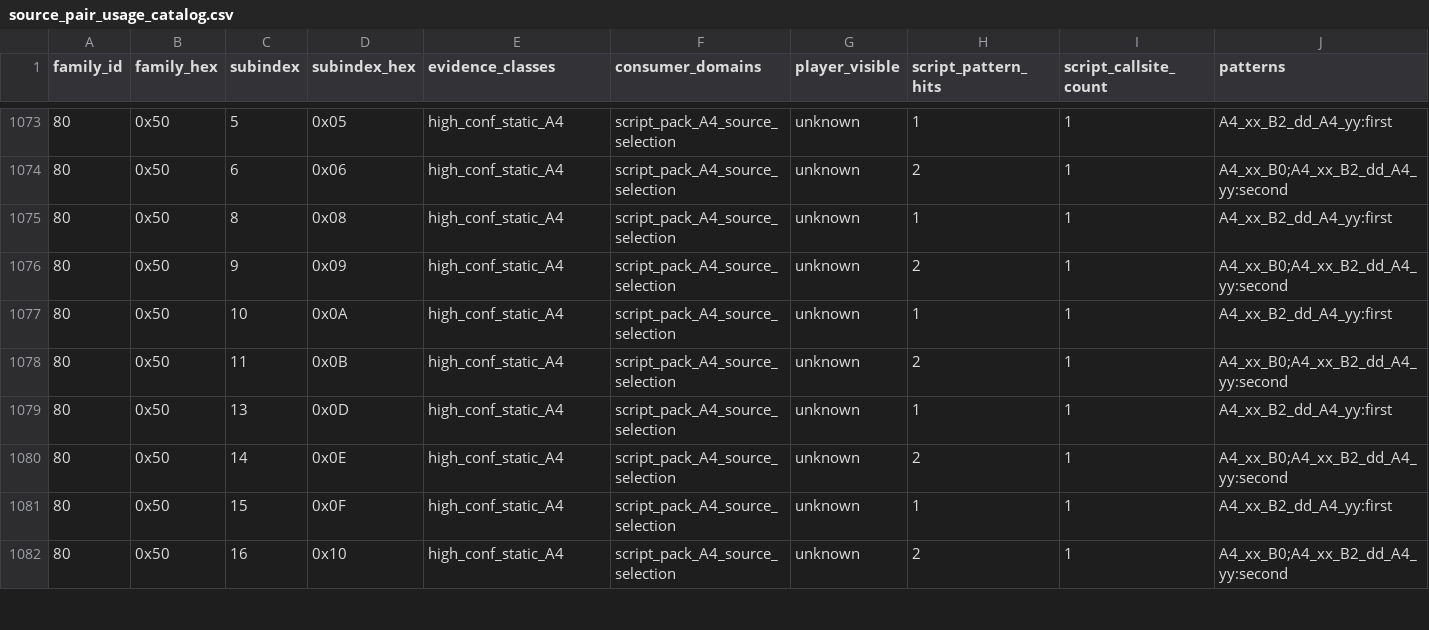
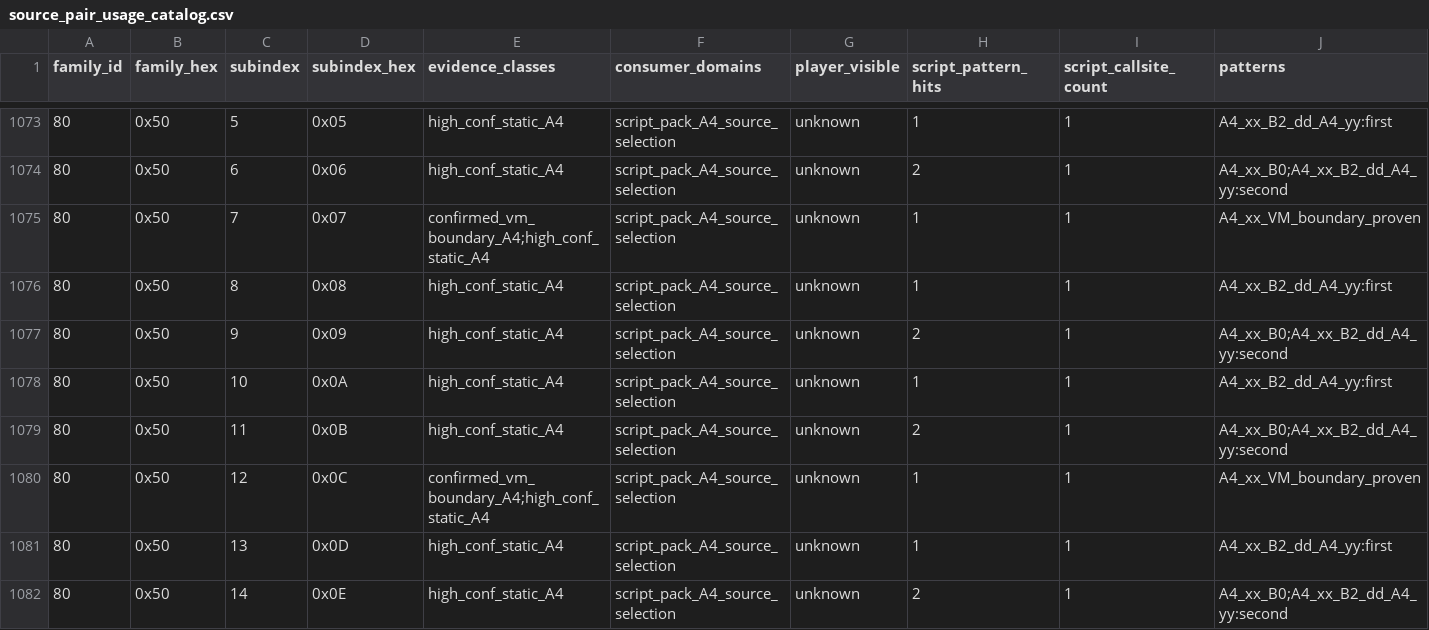
Before and after one commit to zin1985/shinmomo, a CSV file: data/dialogue/source_pair_usage_catalog.csv, drawn as a sheet; only a part is shown, gaps mark what is left out; the shorter side is filled out with more unchanged rows; rows hold the shown columns only; the diff names each change by its address in the sheet, - before the commit and + after, or states it on an @@ line.

Commit message:
Close family50 guarded dialogue source links

```diff
--- a/data/dialogue/source_pair_usage_catalog.csv
+++ b/data/dialogue/source_pair_usage_catalog.csv
+row 1075: 80 | 0x50 | 7 | 0x07 | confirmed_vm_boundary_A4;high_conf_static_A4 | script_pack_A4_source_selection | unknown | 1 | 1 | A4_xx_VM_boundary_proven
+row 1080: 80 | 0x50 | 12 | 0x0C | confirmed_vm_boundary_A4;high_conf_static_A4 | script_pack_A4_source_selection | unknown | 1 | 1 | A4_xx_VM_boundary_proven
```
Also changed, not shown: data/events/event_source_crosslink.csv, 5 other files.
